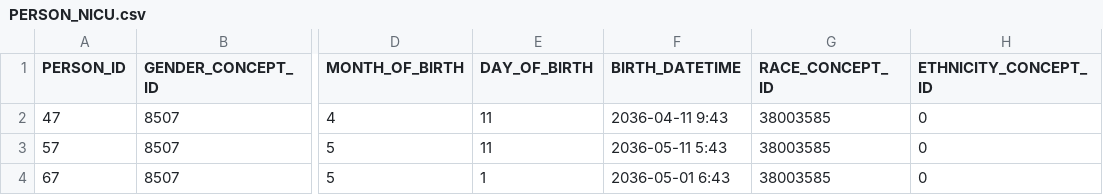
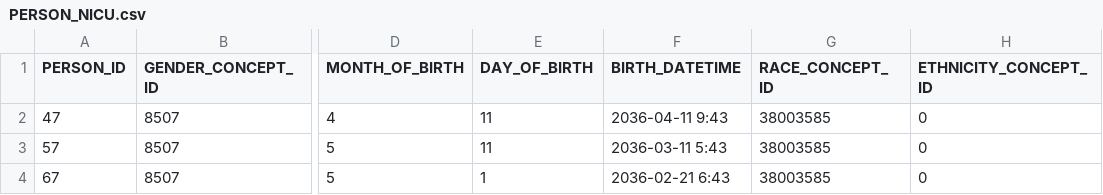
Before and after one commit to essemfly/help2019, a CSV file: sample/PERSON_NICU.csv, drawn as a sheet; only a part is shown, gaps mark what is left out; the diff names each change by its address in the sheet, - before the commit and + after, or states it on an @@ line.

```diff
--- a/sample/PERSON_NICU.csv
+++ b/sample/PERSON_NICU.csv
-F3 (BIRTH_DATETIME): 2036-05-11 5:43
+F3 (BIRTH_DATETIME): 2036-03-11 5:43
-F4 (BIRTH_DATETIME): 2036-05-01 6:43
+F4 (BIRTH_DATETIME): 2036-02-21 6:43
```
Also changed, not shown: 9 other files.
